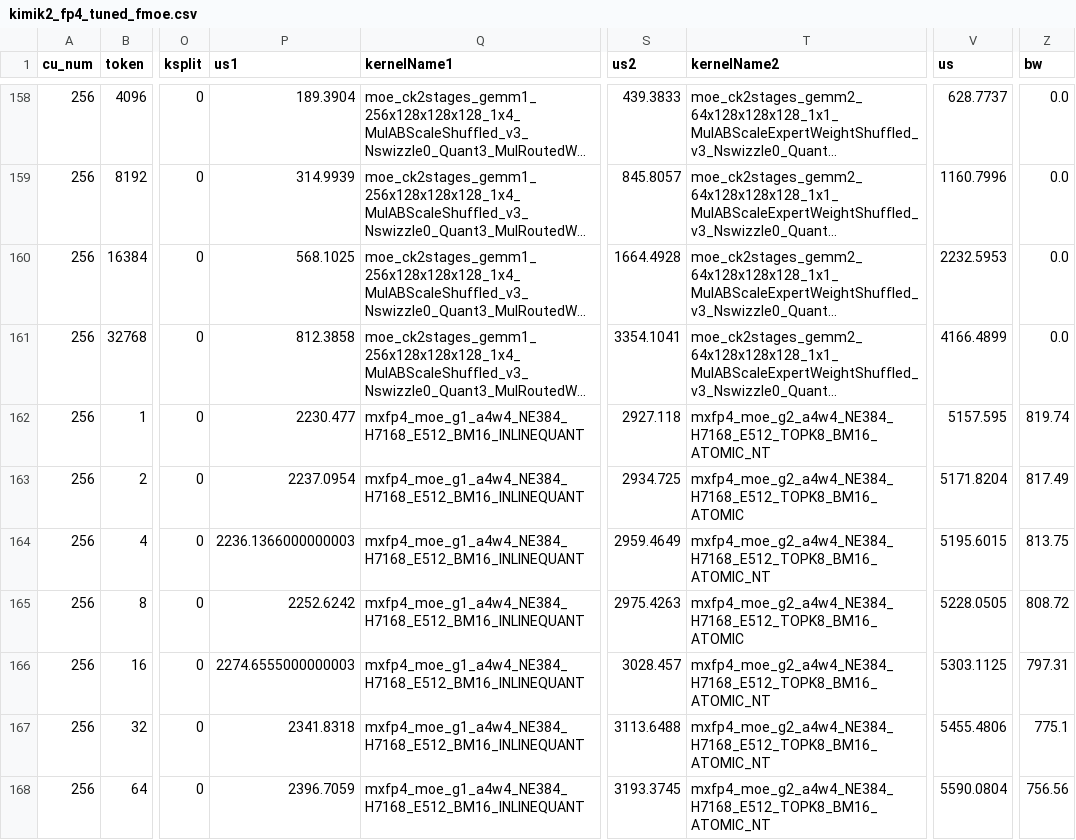
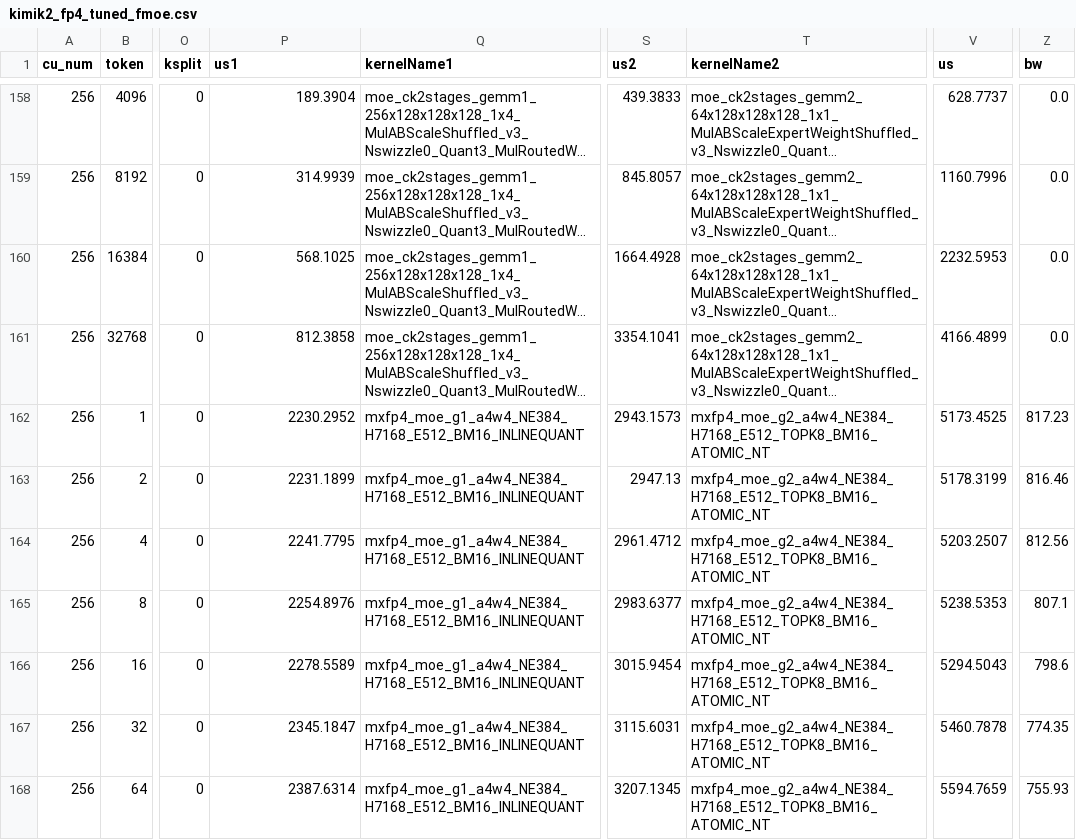
Before and after one commit to RadeonFlow/up-aiter, a CSV file: aiter/configs/model_configs/kimik2_fp4_tuned_fmoe.csv, drawn as a sheet; only a part is shown, gaps mark what is left out; long unchanged cells end in …; the diff covers the shown part only; the diff names each change by its address in the sheet, - before the commit and + after, or states it on an @@ line.

```diff
--- a/aiter/configs/model_configs/kimik2_fp4_tuned_fmoe.csv
+++ b/aiter/configs/model_configs/kimik2_fp4_tuned_fmoe.csv
-P162 (us1): 2230.477
+P162 (us1): 2230.2952
-S162 (us2): 2927.118
+S162 (us2): 2943.1573
-V162 (us): 5157.595
+V162 (us): 5173.4525
-Z162 (bw): 819.74
+Z162 (bw): 817.23
-P163 (us1): 2237.0954
+P163 (us1): 2231.1899
-S163 (us2): 2934.725
+S163 (us2): 2947.13
-T163 (kernelName2): mxfp4_moe_g2_a4w4_NE384_H7168_E512_TOPK8_BM16_ATOMIC
+T163 (kernelName2): mxfp4_moe_g2_a4w4_NE384_H7168_E512_TOPK8_BM16_ATOMIC_NT
-V163 (us): 5171.8204
+V163 (us): 5178.3199
-Z163 (bw): 817.49
+Z163 (bw): 816.46
-P164 (us1): 2236.1366000000003
+P164 (us1): 2241.7795
-S164 (us2): 2959.4649
+S164 (us2): 2961.4712
-V164 (us): 5195.6015
+V164 (us): 5203.2507
-Z164 (bw): 813.75
+Z164 (bw): 812.56
-P165 (us1): 2252.6242
+P165 (us1): 2254.8976
-S165 (us2): 2975.4263
+S165 (us2): 2983.6377
-T165 (kernelName2): mxfp4_moe_g2_a4w4_NE384_H7168_E512_TOPK8_BM16_ATOMIC
+T165 (kernelName2): mxfp4_moe_g2_a4w4_NE384_H7168_E512_TOPK8_BM16_ATOMIC_NT
-V165 (us): 5228.0505
+V165 (us): 5238.5353
-Z165 (bw): 808.72
+Z165 (bw): 807.1
-P166 (us1): 2274.6555000000003
+P166 (us1): 2278.5589
-S166 (us2): 3028.457
+S166 (us2): 3015.9454
-V166 (us): 5303.1125
+V166 (us): 5294.5043
-Z166 (bw): 797.31
+Z166 (bw): 798.6
-P167 (us1): 2341.8318
+P167 (us1): 2345.1847
-S167 (us2): 3113.6488
+S167 (us2): 3115.6031
-V167 (us): 5455.4806
+V167 (us): 5460.7878
-Z167 (bw): 775.1
+Z167 (bw): 774.35
-P168 (us1): 2396.7059
+P168 (us1): 2387.6314
-S168 (us2): 3193.3745
+S168 (us2): 3207.1345
-V168 (us): 5590.0804
+V168 (us): 5594.7659
-Z168 (bw): 756.56
+Z168 (bw): 755.93
```
Also changed, not shown: 142 edited cells elsewhere in this file, aiter/configs/model_configs/dsv3_fp4_tuned_fmoe.csv, aiter/configs/model_configs/dsv4_fp4_untuned_fmoe.csv, 5 other files.
